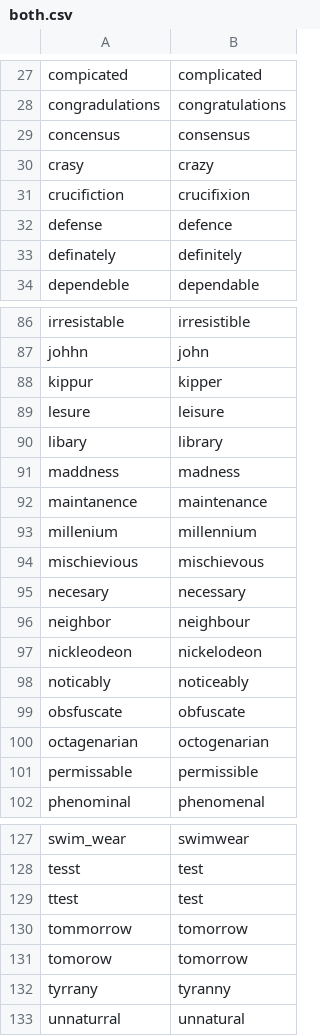
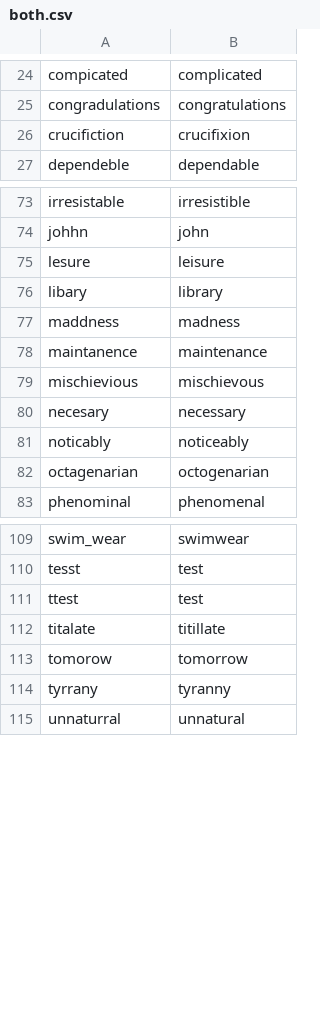
Before and after one commit to ucd-csl/Scapade, a CSV file: data_analysis/results/aspell/pyspell_cmu_phonemes/both.csv, drawn as a sheet; only a part is shown, gaps mark what is left out; the diff covers the shown part only.

```diff
--- a/data_analysis/results/aspell/pyspell_cmu_phonemes/both.csv
+++ b/data_analysis/results/aspell/pyspell_cmu_phonemes/both.csv
@@ -28,7 +25,3 @@ compicated,complicated
 congradulations,congratulations
-concensus,consensus
-crasy,crazy
 crucifiction,crucifixion
-defense,defence
-definately,definitely
 dependeble,dependable
@@ -87,3 +74,2 @@ irresistable,irresistible
 johhn,john
-kippur,kipper
 lesure,leisure
@@ -92,11 +78,6 @@ maddness,madness
 maintanence,maintenance
-millenium,millennium
 mischievious,mischievous
 necesary,necessary
-neighbor,neighbour
-nickleodeon,nickelodeon
 noticably,noticeably
-obsfuscate,obfuscate
 octagenarian,octogenarian
-permissable,permissible
 phenominal,phenomenal
@@ -129,3 +111,3 @@ tesst,test
 ttest,test
-tommorrow,tomorrow
+titalate,titillate
 tomorow,tomorrow
```
Also changed, not shown: 3 added rows and 11 removed rows elsewhere in this file, data_analysis/results/aspell/pyspell_cmu_phonemes/cmu_phonemes.csv, 8 other files.
